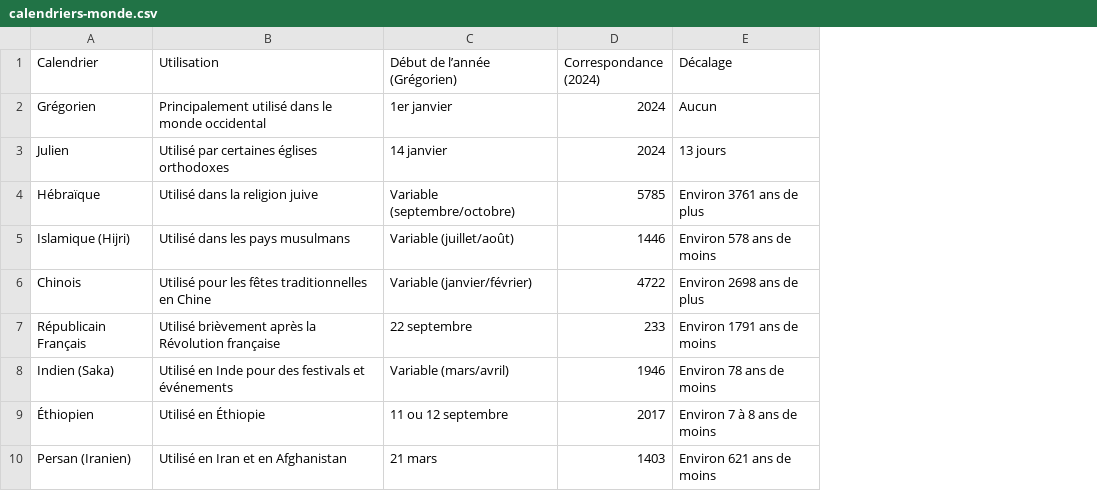
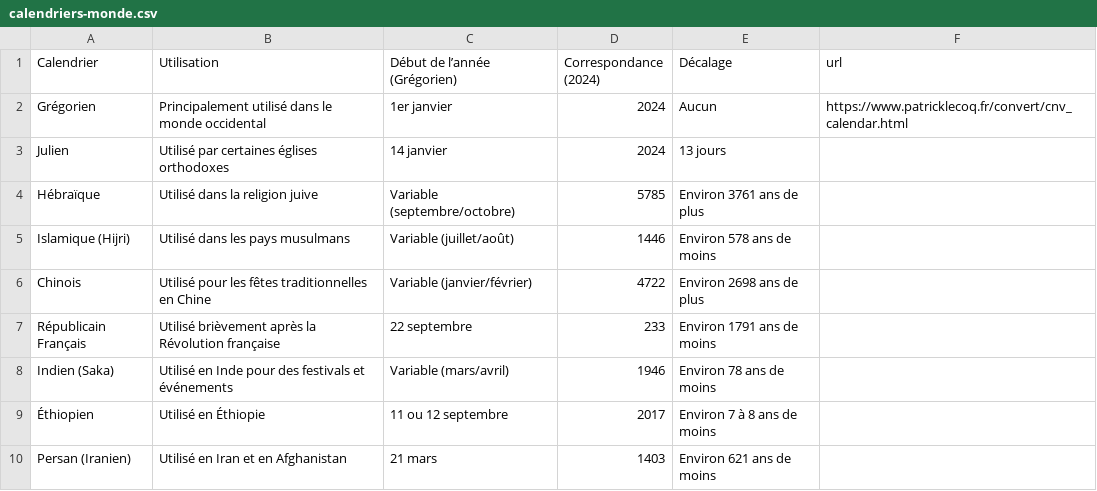
Before and after one commit to CloudReady-ch/datacooperative, a CSV file: data/calendriers-monde.csv, drawn as a sheet; the diff names each change by its address in the sheet, - before the commit and + after, or states it on an @@ line.

Commit message:
Update calendriers-monde.csv

```diff
--- a/data/calendriers-monde.csv
+++ b/data/calendriers-monde.csv
+column F (url), row 2: https://www.patricklecoq.fr/convert/cnv_calendar.html
```
